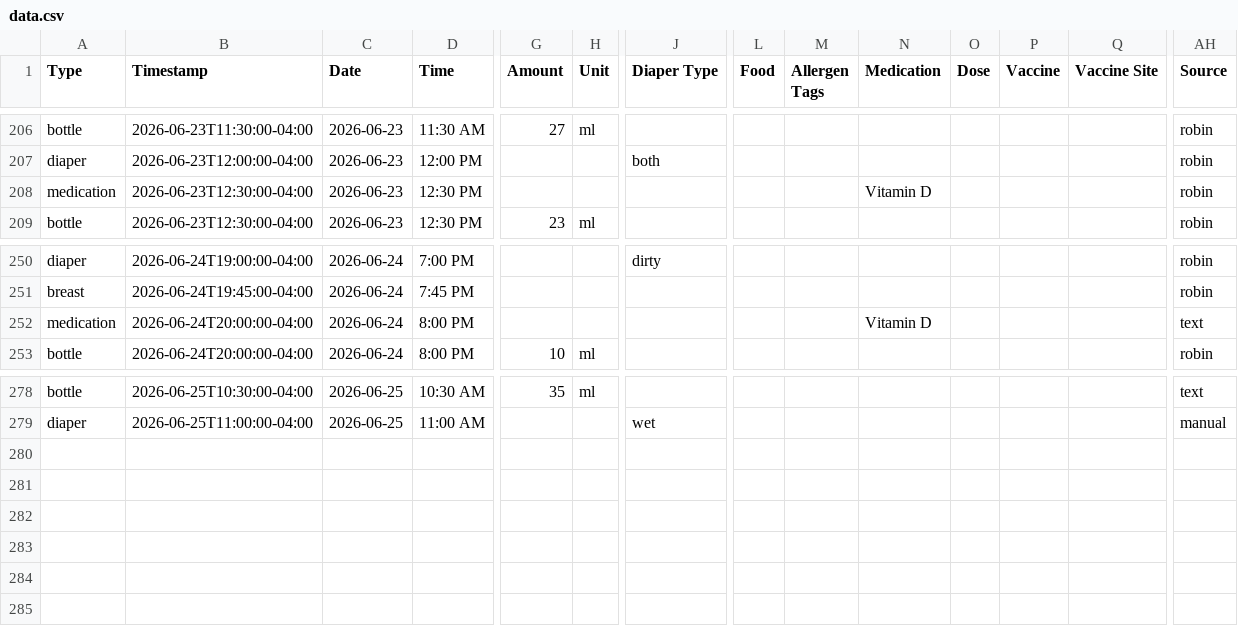
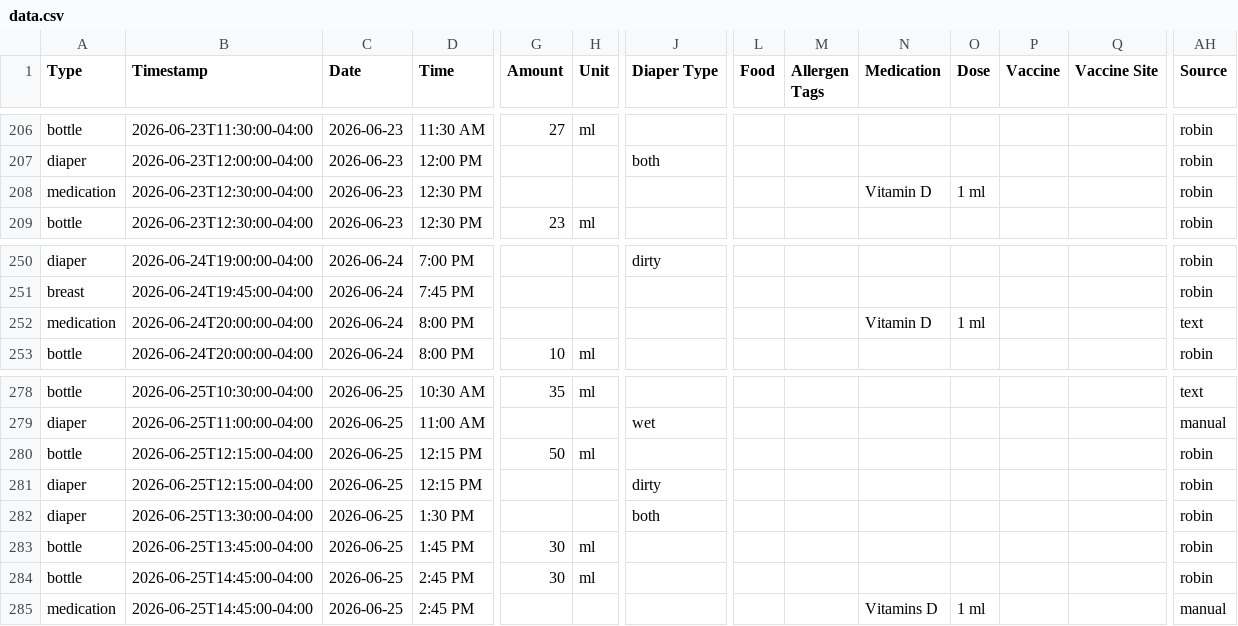
Before and after one commit to mjkavs99/vienna-tracker, a CSV file: data.csv, drawn as a sheet; only a part is shown, gaps mark what is left out; rows hold the shown columns only; the diff names each change by its address in the sheet, - before the commit and + after, or states it on an @@ line.

Commit message:
Update data.csv from Vienna dashboard

```diff
--- a/data.csv
+++ b/data.csv
-O208 (Dose): (empty)
+O208 (Dose): 1 ml
-O252 (Dose): (empty)
+O252 (Dose): 1 ml
+row 280: bottle | 2026-06-25T12:15:00-04:00 | 2026-06-25 | 12:15 PM | 50 | ml |  |  |  |  |  |  |  | robin
+row 281: diaper | 2026-06-25T12:15:00-04:00 | 2026-06-25 | 12:15 PM |  |  | dirty |  |  |  |  |  |  | robin
+row 282: diaper | 2026-06-25T13:30:00-04:00 | 2026-06-25 | 1:30 PM |  |  | both |  |  |  |  |  |  | robin
+row 283: bottle | 2026-06-25T13:45:00-04:00 | 2026-06-25 | 1:45 PM | 30 | ml |  |  |  |  |  |  |  | robin
+row 284: bottle | 2026-06-25T14:45:00-04:00 | 2026-06-25 | 2:45 PM | 30 | ml |  |  |  |  |  |  |  | robin
+row 285: medication | 2026-06-25T14:45:00-04:00 | 2026-06-25 | 2:45 PM |  |  |  |  |  | Vitamins D | 1 ml |  |  | manual
```
